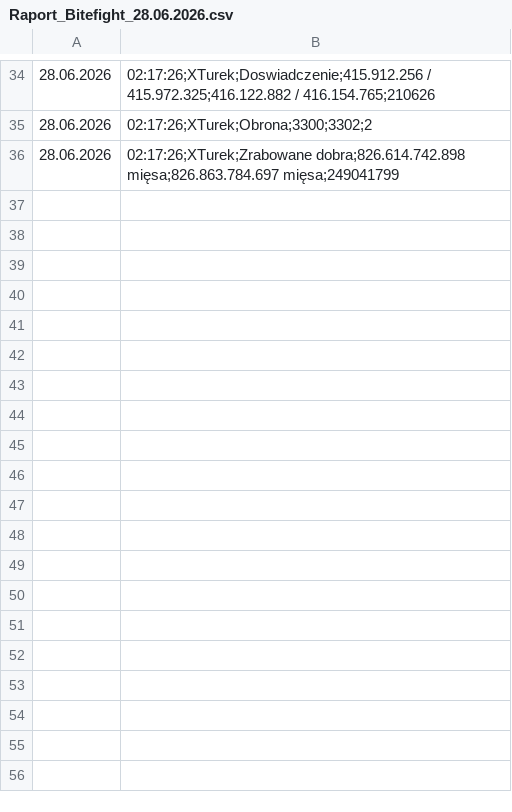
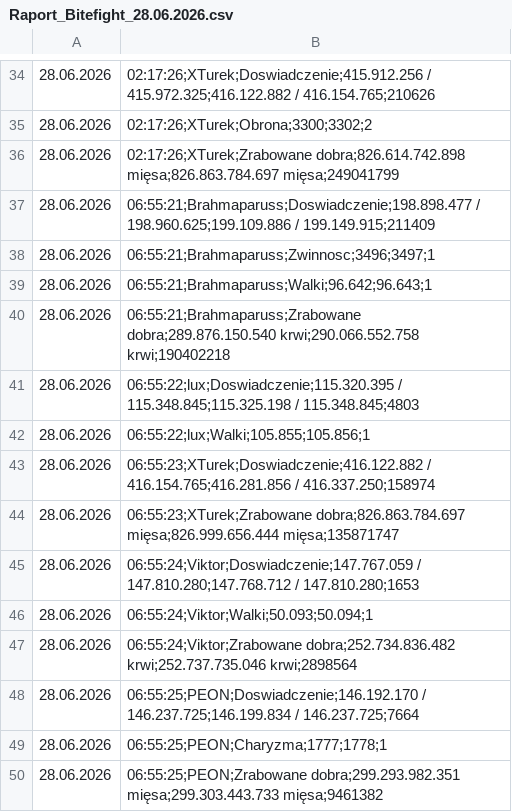
Before and after one commit to statystyki-bf/SledzikBitefight, a CSV file: Raport_Bitefight_28.06.2026.csv, drawn as a sheet; only a part is shown, gaps mark what is left out.

```diff
--- a/Raport_Bitefight_28.06.2026.csv
+++ b/Raport_Bitefight_28.06.2026.csv
@@ -36 +36,15 @@
 28.06.2026, 02:17:26;XTurek;Zrabowane dobra;826.614.742.898 mięsa;826.863.784.697 mięsa;249041799
+28.06.2026, 06:55:21;Brahmaparuss;Doswiadczenie;198.898.477 / 198.960.625;199.109.886 / 199.149.915;211409
+28.06.2026, 06:55:21;Brahmaparuss;Zwinnosc;3496;3497;1
+28.06.2026, 06:55:21;Brahmaparuss;Walki;96.642;96.643;1
+28.06.2026, 06:55:21;Brahmaparuss;Zrabowane dobra;289.876.150.540 krwi;290.066.552.758 krwi;190402218
+28.06.2026, 06:55:22;lux;Doswiadczenie;115.320.395 / 115.348.845;115.325.198 / 115.348.845;4803
+28.06.2026, 06:55:22;lux;Walki;105.855;105.856;1
+28.06.2026, 06:55:23;XTurek;Doswiadczenie;416.122.882 / 416.154.765;416.281.856 / 416.337.250;158974
+28.06.2026, 06:55:23;XTurek;Zrabowane dobra;826.863.784.697 mięsa;826.999.656.444 mięsa;135871747
+28.06.2026, 06:55:24;Viktor;Doswiadczenie;147.767.059 / 147.810.280;147.768.712 / 147.810.280;1653
+28.06.2026, 06:55:24;Viktor;Walki;50.093;50.094;1
+28.06.2026, 06:55:24;Viktor;Zrabowane dobra;252.734.836.482 krwi;252.737.735.046 krwi;2898564
+28.06.2026, 06:55:25;PEON;Doswiadczenie;146.192.170 / 146.237.725;146.199.834 / 146.237.725;7664
+28.06.2026, 06:55:25;PEON;Charyzma;1777;1778;1
+28.06.2026, 06:55:25;PEON;Zrabowane dobra;299.293.982.351 mięsa;299.303.443.733 mięsa;9461382
```
Also changed, not shown: 1 other file.
